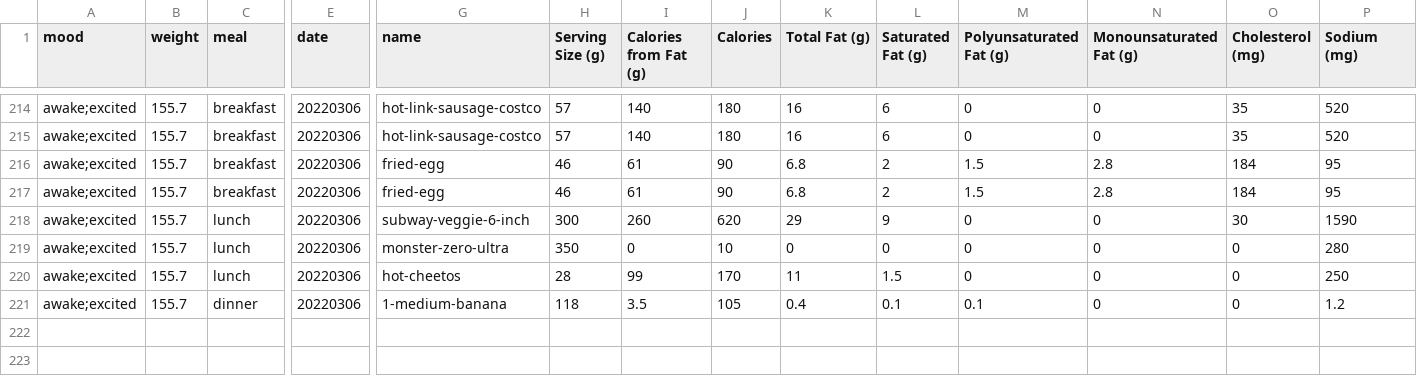
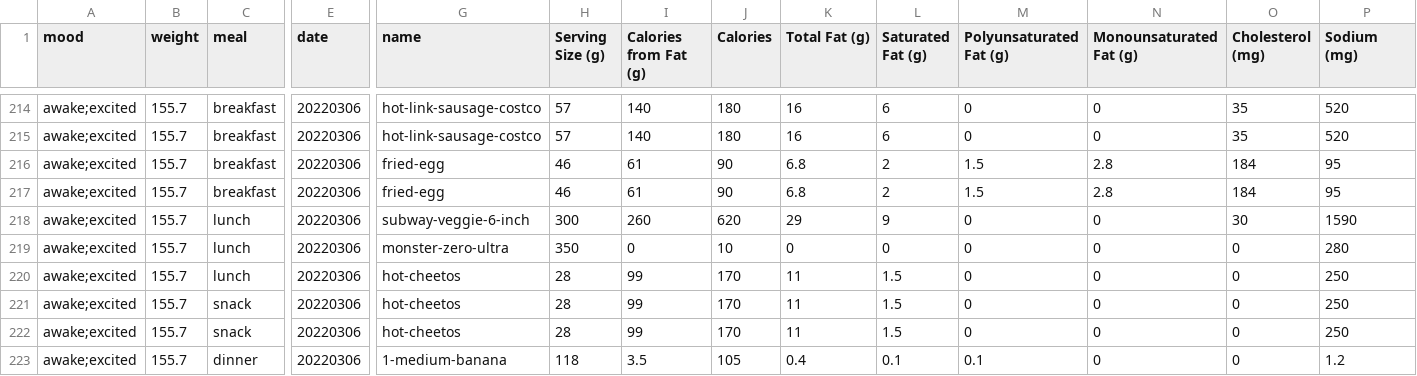
Before and after one commit to dereckdemezquita/weight-tracking, a CSV file: calorie-tracker.csv, drawn as a sheet; only a part is shown, gaps mark what is left out; rows hold the shown columns only; the diff names each change by its address in the sheet, - before the commit and + after, or states it on an @@ line.

Commit message:
Better graphs; more hot cheetos.

```diff
--- a/calorie-tracker.csv
+++ b/calorie-tracker.csv
+row 221: awake;excited | 155.7 | snack | 20220306 | hot-cheetos | 28 | 99 | 170 | 11 | 1.5 | 0 | 0 | 0 | 250
+row 222: awake;excited | 155.7 | snack | 20220306 | hot-cheetos | 28 | 99 | 170 | 11 | 1.5 | 0 | 0 | 0 | 250
```
Also changed, not shown: 3 other files.
